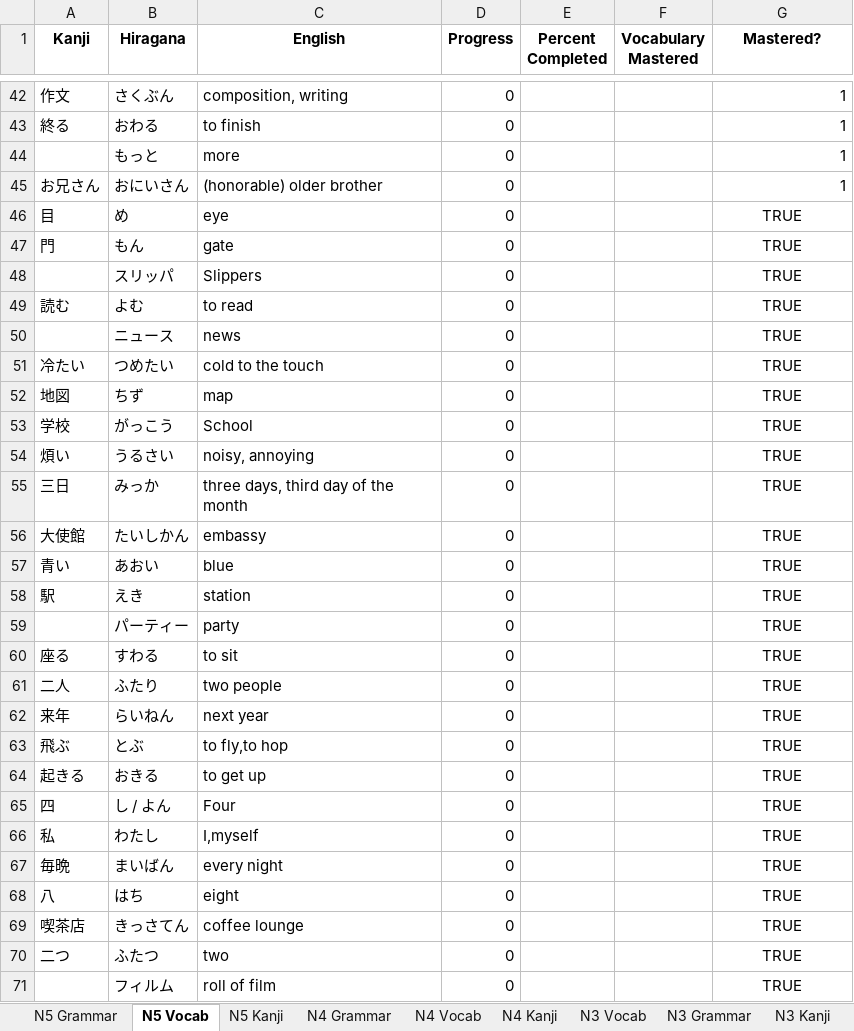
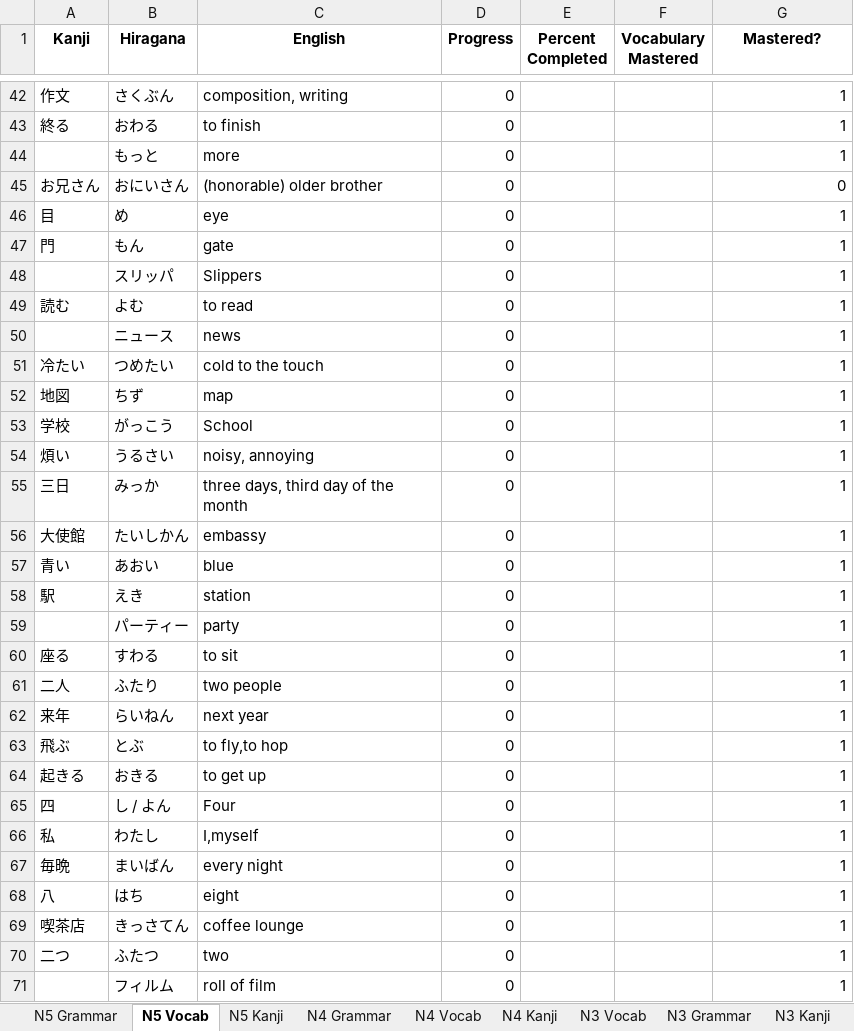
Before and after one commit to garygoodly/jp, an Excel workbook: Coto JLPT Grammar and Vocab Mega List.xlsx, sheet N5 Vocab, drawn as a sheet; only a part is shown, gaps mark what is left out; values as stored, in another font and other column widths than the file's, no borders; the diff covers the shown part only; the diff names each change by its address in the sheet, - before the commit and + after, or states it on an @@ line.

```diff
--- a/Coto JLPT Grammar and Vocab Mega List.xlsx (sheet N5 Vocab)
+++ b/Coto JLPT Grammar and Vocab Mega List.xlsx (sheet N5 Vocab)
-G45 (Mastered?): 1
+G45 (Mastered?): 0
-G46:G71 (Mastered?): TRUE
+G46:G71 (Mastered?): 1
-G46:G71 alignment: center
+G46:G71 alignment: right
```
Also changed, not shown: 551 edited cells and cell formats elsewhere in this sheet, sheet N5 Grammar, sheet N4 Vocab, sheet N4 Grammar, 4 other files.
